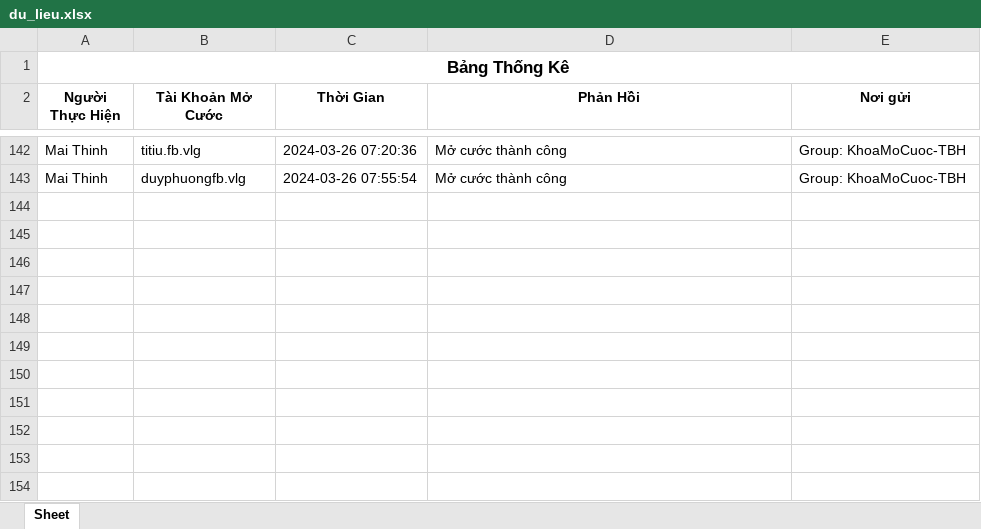
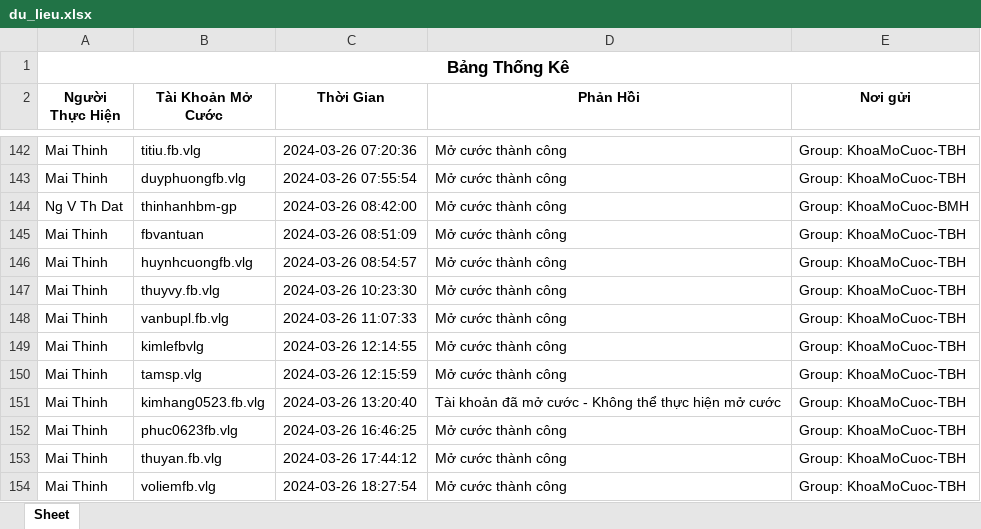
Before and after one commit to lapthuan/DuAnVNPT, an Excel workbook: du_lieu.xlsx, sheet Sheet, drawn as a sheet; only a part is shown, gaps mark what is left out; values as stored, in another font and other column widths than the file's, no borders; the diff names each change by its address in the sheet, - before the commit and + after, or states it on an @@ line.

```diff
--- a/du_lieu.xlsx (sheet Sheet)
+++ b/du_lieu.xlsx (sheet Sheet)
+row 144: Ng V Th Dat | thinhanhbm-gp | 2024-03-26 08:42:00 | Mở cước thành công | Group: KhoaMoCuoc-BMH
+row 145: Mai Thinh | fbvantuan | 2024-03-26 08:51:09 | Mở cước thành công | Group: KhoaMoCuoc-TBH
+row 146: Mai Thinh | huynhcuongfb.vlg | 2024-03-26 08:54:57 | Mở cước thành công | Group: KhoaMoCuoc-TBH
+row 147: Mai Thinh | thuyvy.fb.vlg | 2024-03-26 10:23:30 | Mở cước thành công | Group: KhoaMoCuoc-TBH
+row 148: Mai Thinh | vanbupl.fb.vlg | 2024-03-26 11:07:33 | Mở cước thành công | Group: KhoaMoCuoc-TBH
+row 149: Mai Thinh | kimlefbvlg | 2024-03-26 12:14:55 | Mở cước thành công | Group: KhoaMoCuoc-TBH
+row 150: Mai Thinh | tamsp.vlg | 2024-03-26 12:15:59 | Mở cước thành công | Group: KhoaMoCuoc-TBH
+row 151: Mai Thinh | kimhang0523.fb.vlg | 2024-03-26 13:20:40 | Tài khoản đã mở cước - Không thể thực hiện mở cước | Group: KhoaMoCuoc-TBH
+row 152: Mai Thinh | phuc0623fb.vlg | 2024-03-26 16:46:25 | Mở cước thành công | Group: KhoaMoCuoc-TBH
+row 153: Mai Thinh | thuyan.fb.vlg | 2024-03-26 17:44:12 | Mở cước thành công | Group: KhoaMoCuoc-TBH
+row 154: Mai Thinh | voliemfb.vlg | 2024-03-26 18:27:54 | Mở cước thành công | Group: KhoaMoCuoc-TBH
```
Also changed, not shown: 2 other files.
